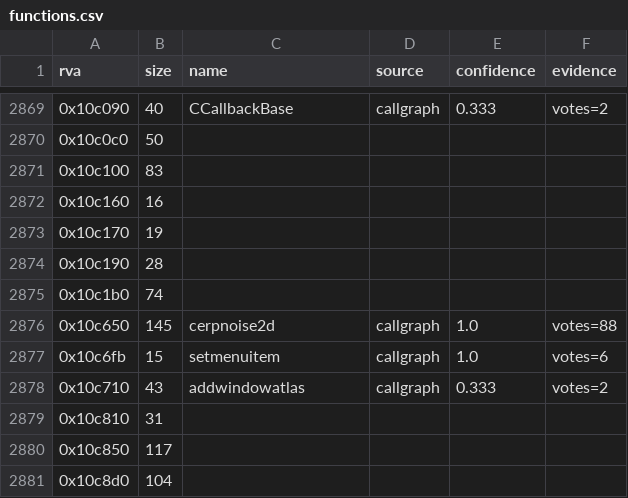
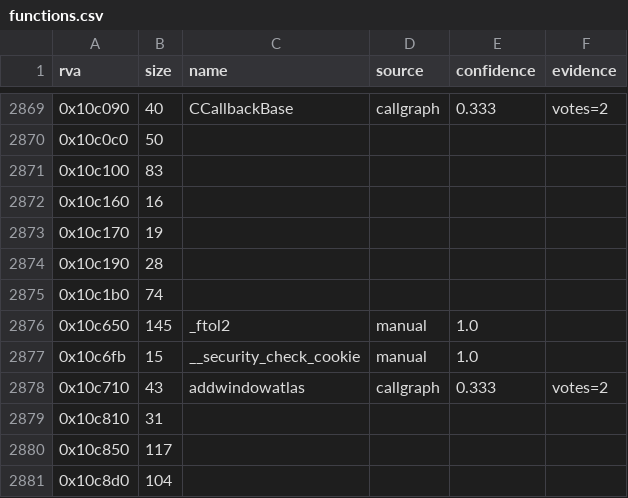
Before and after one commit to TheGreatVulpzin/OpenSubRosa24, a CSV file: analysis/client_win/functions.csv, drawn as a sheet; only a part is shown, gaps mark what is left out.

Commit message:
feat(client): platform layer for the side-effect functions
Import prototypes (ApplyImports.java, imports.csv) and generated test stubs for
OpenGL, OpenAL, SDL, speex and steam_api. The lifter bounds are per target, and
the CRT names _ftol2 and __security_check_cookie are fixed by address.
Harness on the menu recording: 84 functions, 131 calls same, 0 different.

```diff
--- a/analysis/client_win/functions.csv
+++ b/analysis/client_win/functions.csv
@@ -2875,4 +2875,4 @@ rva,size,name,source,confidence,evidence
 0x10c1b0,74,,,,
-0x10c650,145,cerpnoise2d,callgraph,1.0,votes=88
-0x10c6fb,15,setmenuitem,callgraph,1.0,votes=6
+0x10c650,145,_ftol2,manual,1.0,
+0x10c6fb,15,__security_check_cookie,manual,1.0,
 0x10c710,43,addwindowatlas,callgraph,0.333,votes=2
```
Also changed, not shown: 10 other files.
